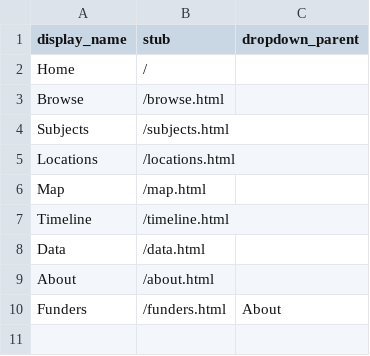
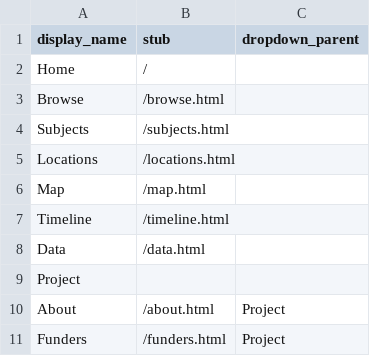
Before and after one commit to CLKCrompton/watkins, a CSV file: _data/config-nav.csv, drawn as a sheet.

Commit message:
adds Project with two drops down items

```diff
--- a/_data/config-nav.csv
+++ b/_data/config-nav.csv
@@ -8,3 +8,4 @@ Timeline,/timeline.html
 Data,/data.html
-About,/about.html
-Funders,/funders.html,About
+Project,,
+About,/about.html,Project
+Funders,/funders.html,Project
```
